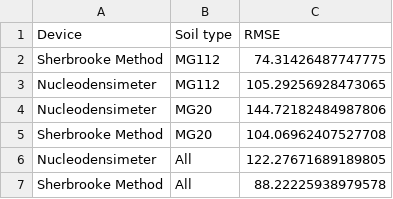
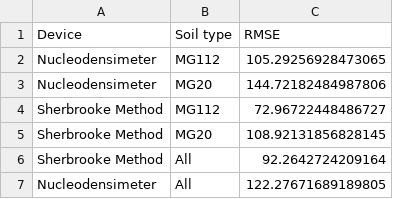
Before and after one commit to essicolo/2024_Sherbrooke-Method-ML, a CSV file: data/pred_stats_summary.csv, drawn as a sheet.

```diff
--- a/data/pred_stats_summary.csv
+++ b/data/pred_stats_summary.csv
@@ -1,7 +1,7 @@
 Device,Soil type,RMSE
-Sherbrooke Method,MG112,74.31426487747775
 Nucleodensimeter,MG112,105.29256928473065
 Nucleodensimeter,MG20,144.72182484987806
-Sherbrooke Method,MG20,104.06962407527708
+Sherbrooke Method,MG112,72.96722448486727
+Sherbrooke Method,MG20,108.92131856828145
+Sherbrooke Method,All,92.2642724209164
 Nucleodensimeter,All,122.27671689189805
-Sherbrooke Method,All,88.22225938979578
```
Also changed, not shown: 41 other files.
